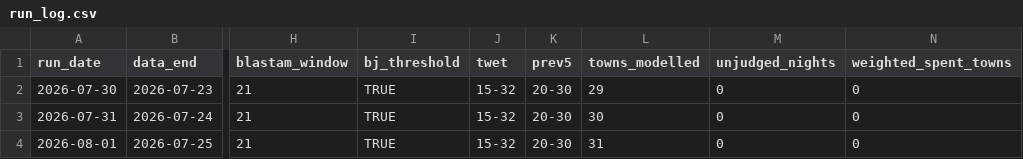
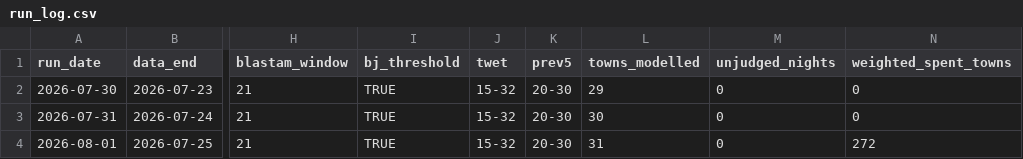
Before and after one commit to ben-ovenden/leaf-blast-epirice, a CSV file: blast_outputs/run_log.csv, drawn as a sheet; only a part is shown, gaps mark what is left out; the diff names each change by its address in the sheet, - before the commit and + after, or states it on an @@ line.

```diff
--- a/blast_outputs/run_log.csv
+++ b/blast_outputs/run_log.csv
-N4 (weighted_spent_towns): 0
+N4 (weighted_spent_towns): 272
```
Also changed, not shown: blast_outputs/weighted_spend.csv, 2 other files.
